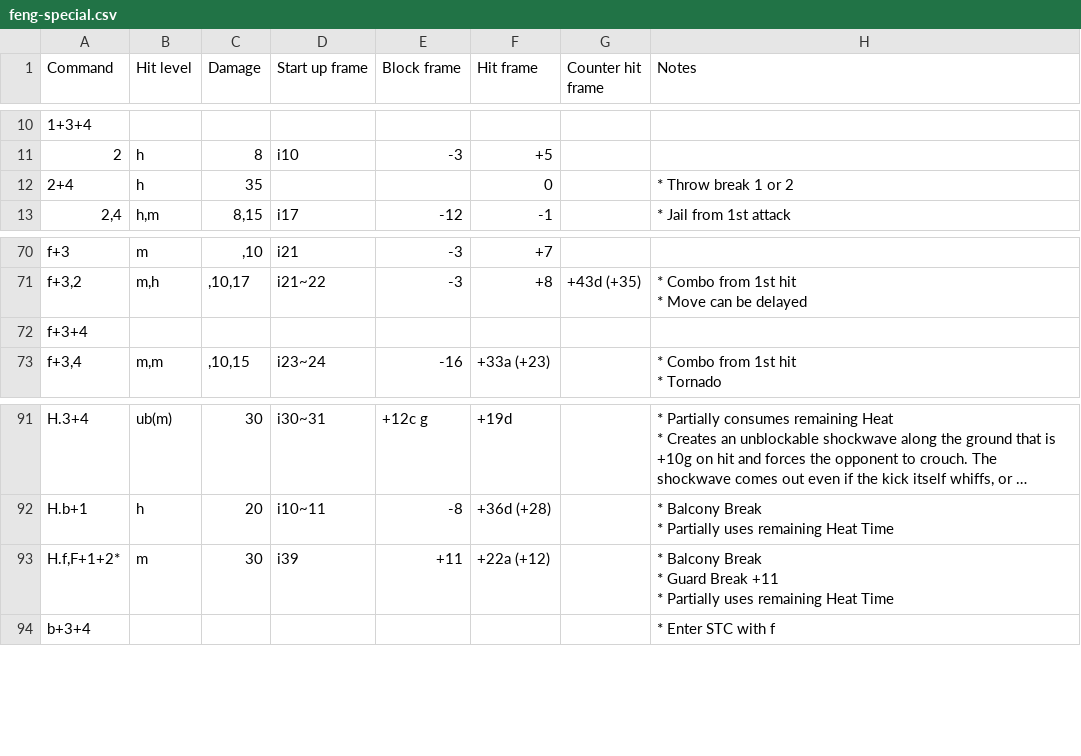
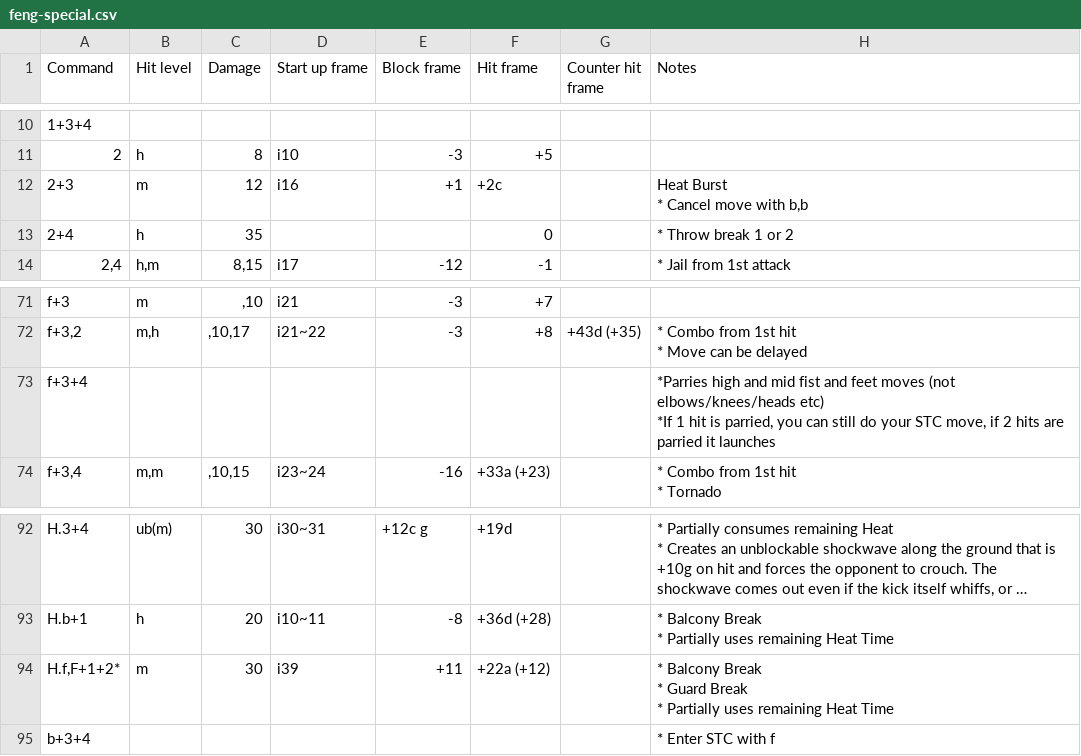
Before and after one commit to pbruvoll/tekkendocs, a CSV file: data/wavuConvertedCsv/feng/feng-special.csv, drawn as a sheet; only a part is shown, gaps mark what is left out; long unchanged cells end in ….

```diff
--- a/data/wavuConvertedCsv/feng/feng-special.csv
+++ b/data/wavuConvertedCsv/feng/feng-special.csv
@@ -19,2 +19,6 @@ Command;Hit level;Damage;Start up frame;Block frame;Hit frame;Counter hit frame;
 2;h;8;i10;-3;+5;;
+2+3;m;12;i16;+1;+2c;;"
+Heat Burst
+* Cancel move with b,b
+"
 2+4;h;35;;;0;;"
@@ -194,3 +198,6 @@ f+3,2;m,h;,10,17;i21~22;-3;+8;+43d (+35);"
 * Move can be delayed"
-f+3+4;;;;;;;
+f+3+4;;;;;;;"
+*Parries high and mid fist and feet moves (not elbows/knees/heads etc)
+*If 1 hit is parried, you can still do your STC move, if 2 hits are parried it launches
+"
 f+3,4;m,m;,10,15;i23~24;-16;+33a (+23);;"
@@ -266,7 +273,7 @@ H.b+1;h;20;i10~11;-8;+36d (+28);;"
 "
-H.f,F+1+2*;m;30;i39;+11;+22a (+12);;"
-* Balcony Break
-* Guard Break +11
-* Partially uses remaining Heat Time
-"
+H.f,F+1+2*;m;30;i39;+11;+22a (+12);;"
+* Balcony Break
+* Guard Break
+* Partially uses remaining Heat Time
+"
 b+3+4;;;;;;;"
```
Also changed, not shown: data/wavuConvertedCsv/devil-jin/devil-jin-special.csv, data/wavuConvertedCsv/lars/lars-special.csv, 47 other files.
